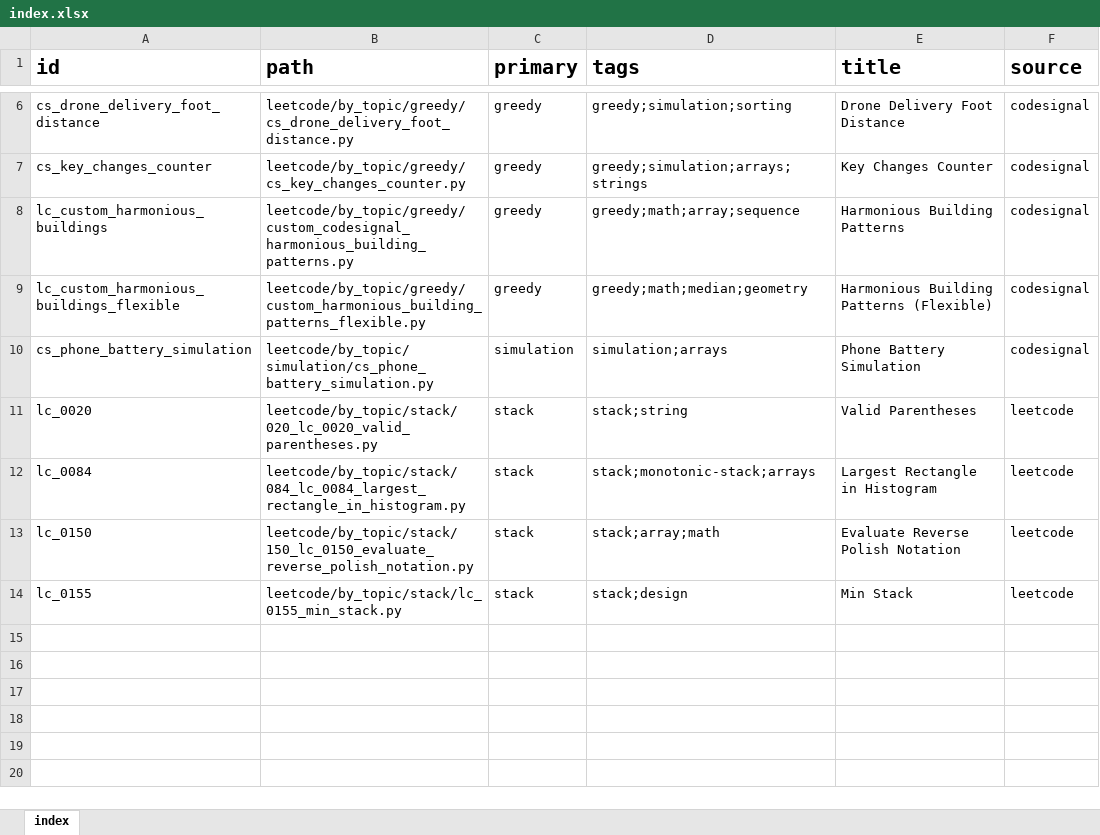
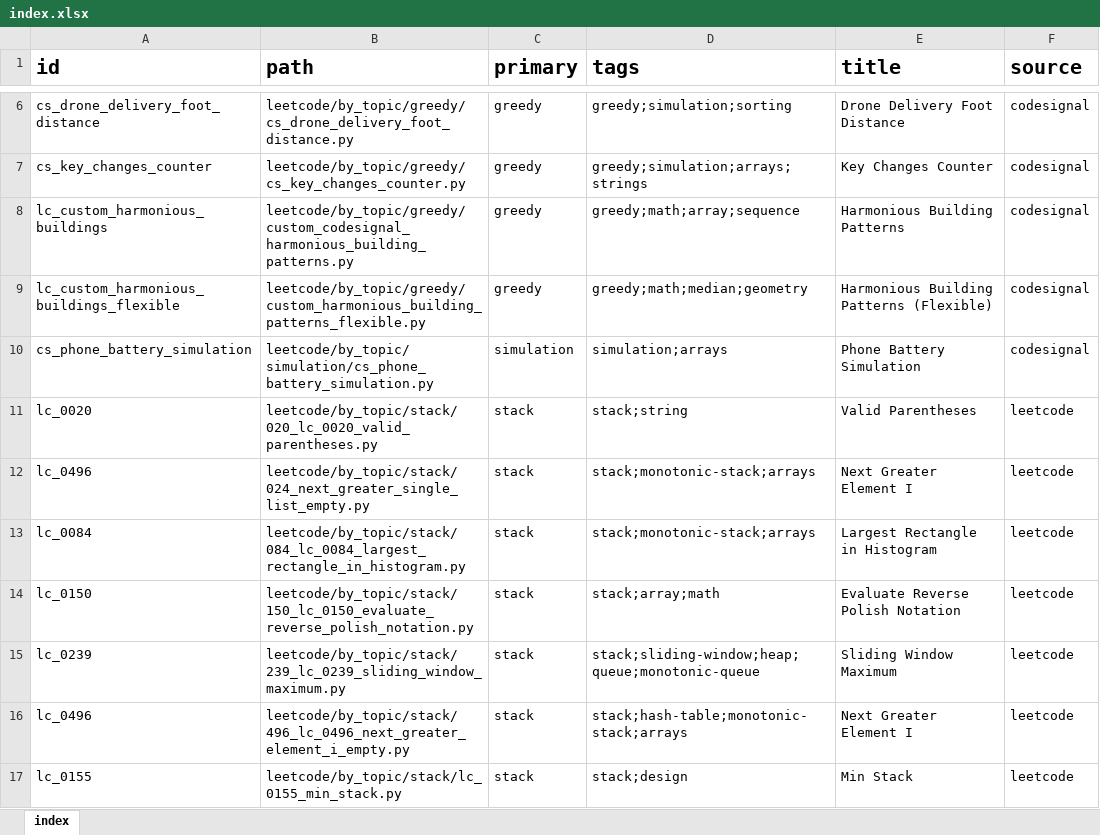
Before and after one commit to seanlgirgis/StudyBook, an Excel workbook: coding_challenges/index.xlsx, sheet index, drawn as a sheet; only a part is shown, gaps mark what is left out; values as stored, in another font and other column widths than the file's, no borders; the diff names each change by its address in the sheet, - before the commit and + after, or states it on an @@ line.

```diff
--- a/coding_challenges/index.xlsx (sheet index)
+++ b/coding_challenges/index.xlsx (sheet index)
+row 12: lc_0496 | leetcode/by_topic/stack/024_next_greater_single_list_empty.py | stack | stack;monotonic-stack;arrays | Next Greater Element I | leetcode
+row 15: lc_0239 | leetcode/by_topic/stack/239_lc_0239_sliding_window_maximum.py | stack | stack;sliding-window;heap;queue;monotonic-queue | Sliding Window Maximum | leetcode
+row 16: lc_0496 | leetcode/by_topic/stack/496_lc_0496_next_greater_element_i_empty.py | stack | stack;hash-table;monotonic-stack;arrays | Next Greater Element I | leetcode
```
Also changed, not shown: 5 other files.
